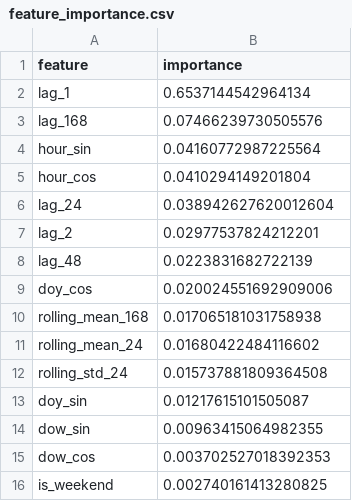
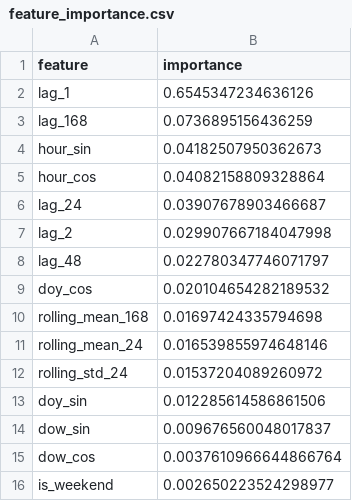
Before and after one commit to rohitsingh83/AI-Energy-Forecasting, a CSV file: outputs/uci/feature_importance.csv, drawn as a sheet.

```diff
--- a/outputs/uci/feature_importance.csv
+++ b/outputs/uci/feature_importance.csv
@@ -1,16 +1,16 @@
 feature,importance
-lag_1,0.6537144542964134
-lag_168,0.07466239730505576
-hour_sin,0.04160772987225564
-hour_cos,0.0410294149201804
-lag_24,0.038942627620012604
-lag_2,0.02977537824212201
-lag_48,0.0223831682722139
-doy_cos,0.020024551692909006
-rolling_mean_168,0.017065181031758938
-rolling_mean_24,0.01680422484116602
-rolling_std_24,0.015737881809364508
-doy_sin,0.01217615101505087
-dow_sin,0.00963415064982355
-dow_cos,0.003702527018392353
-is_weekend,0.002740161413280825
+lag_1,0.6545347234636126
+lag_168,0.0736895156436259
+hour_sin,0.04182507950362673
+hour_cos,0.04082158809328864
+lag_24,0.03907678903466687
+lag_2,0.029907667184047998
+lag_48,0.022780347746071797
+doy_cos,0.020104654282189532
+rolling_mean_168,0.01697424335794698
+rolling_mean_24,0.016539855974648146
+rolling_std_24,0.01537204089260972
+doy_sin,0.012285614586861506
+dow_sin,0.009676560048017837
+dow_cos,0.0037610966644866764
+is_weekend,0.002650223524298977
```
Also changed, not shown: outputs/synthetic/feature_importance.csv, outputs/synthetic/horizon_metrics.csv, 53 other files.
